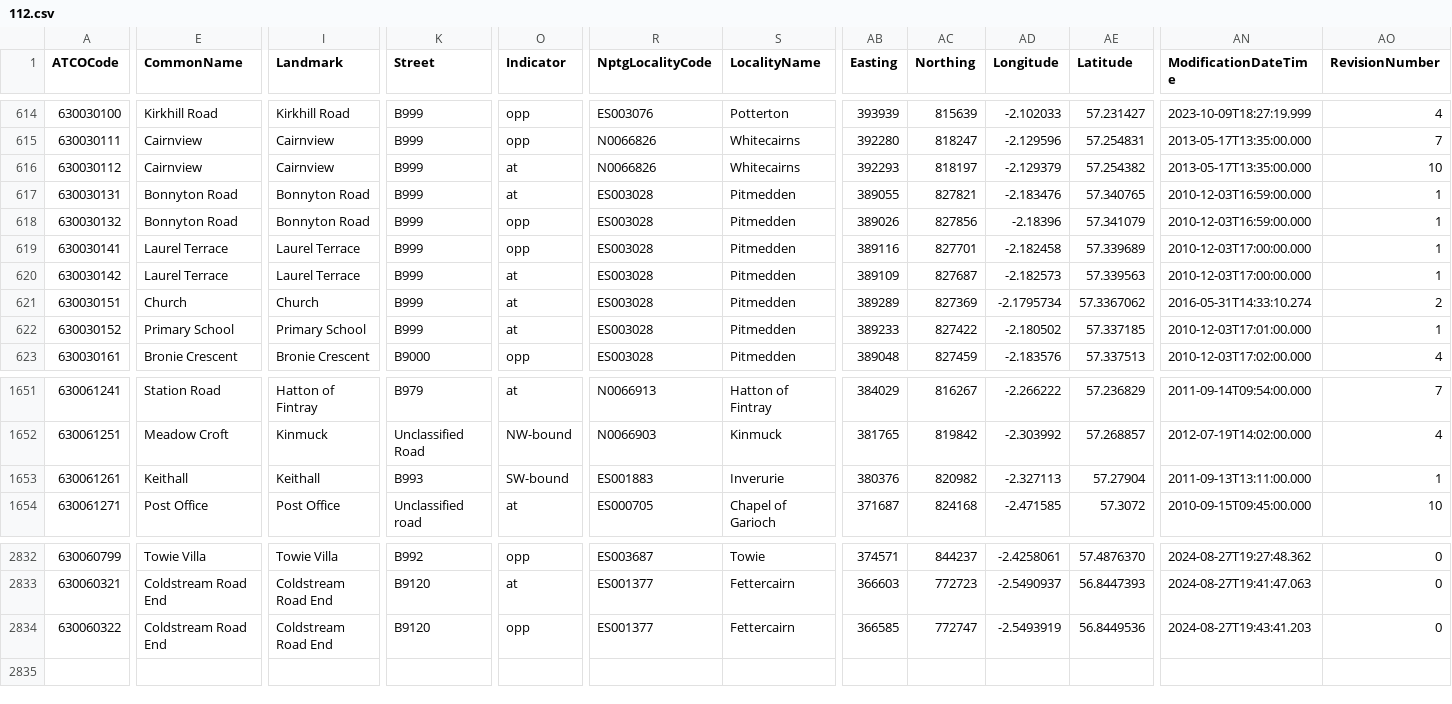
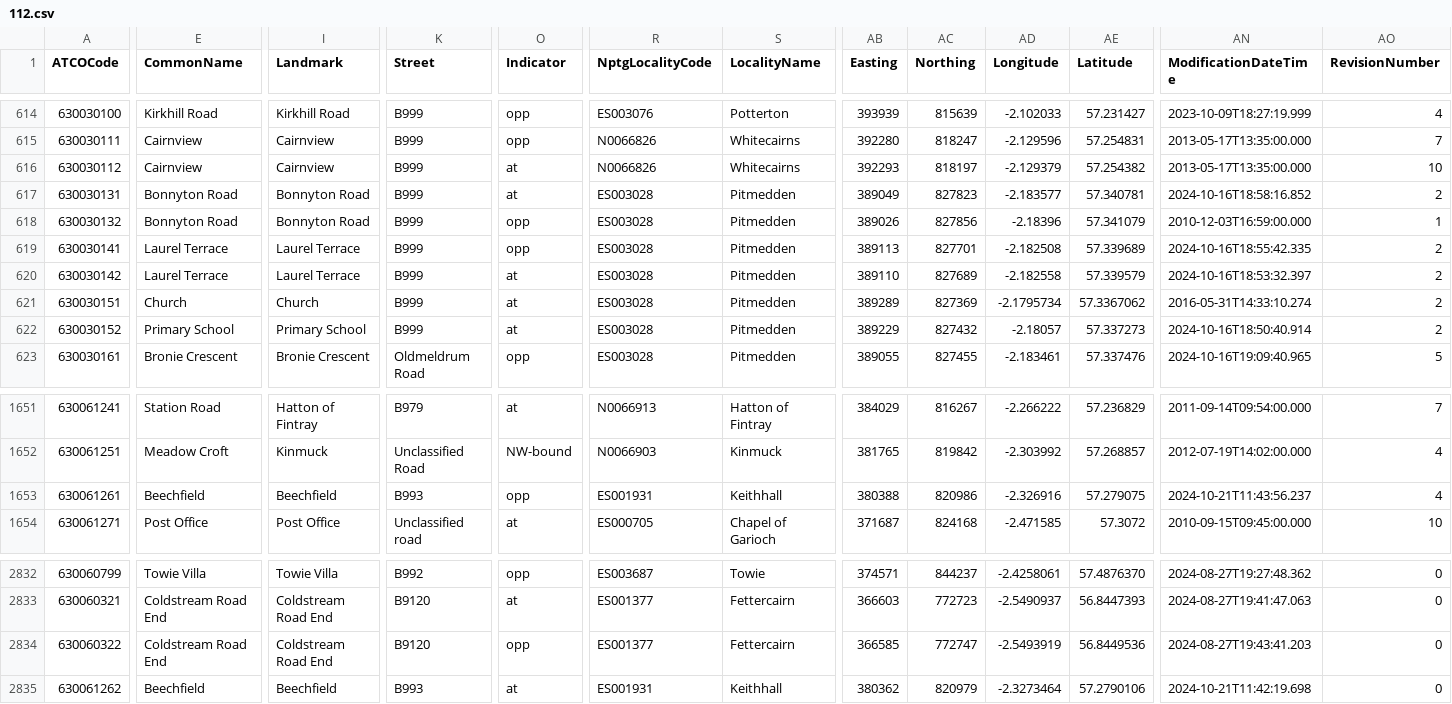
Before and after one commit to bustimes/scrapings, a CSV file: naptan/112.csv, drawn as a sheet; only a part is shown, gaps mark what is left out; rows hold the shown columns only; the diff covers the shown part only; the diff names each change by its address in the sheet, - before the commit and + after, or states it on an @@ line.

```diff
--- a/naptan/112.csv
+++ b/naptan/112.csv
-AB617 (Easting): 389055
+AB617 (Easting): 389049
-AC617 (Northing): 827821
+AC617 (Northing): 827823
-AD617 (Longitude): -2.183476
+AD617 (Longitude): -2.183577
-AE617 (Latitude): 57.340765
+AE617 (Latitude): 57.340781
-AN617 (ModificationDateTime): 2010-12-03T16:59:00.000
+AN617 (ModificationDateTime): 2024-10-16T18:58:16.852
-AO617 (RevisionNumber): 1
+AO617 (RevisionNumber): 2
-AB619 (Easting): 389116
+AB619 (Easting): 389113
-AD619 (Longitude): -2.182458
+AD619 (Longitude): -2.182508
-AN619 (ModificationDateTime): 2010-12-03T17:00:00.000
+AN619 (ModificationDateTime): 2024-10-16T18:55:42.335
-AO619:AO620 (RevisionNumber): 1
+AO619:AO620 (RevisionNumber): 2
-AB620 (Easting): 389109
+AB620 (Easting): 389110
-AC620 (Northing): 827687
+AC620 (Northing): 827689
-AD620 (Longitude): -2.182573
+AD620 (Longitude): -2.182558
-AE620 (Latitude): 57.339563
+AE620 (Latitude): 57.339579
-AN620 (ModificationDateTime): 2010-12-03T17:00:00.000
+AN620 (ModificationDateTime): 2024-10-16T18:53:32.397
-AB622 (Easting): 389233
+AB622 (Easting): 389229
-AC622 (Northing): 827422
+AC622 (Northing): 827432
-AD622 (Longitude): -2.180502
+AD622 (Longitude): -2.18057
-AE622 (Latitude): 57.337185
+AE622 (Latitude): 57.337273
-AN622 (ModificationDateTime): 2010-12-03T17:01:00.000
+AN622 (ModificationDateTime): 2024-10-16T18:50:40.914
-AO622 (RevisionNumber): 1
+AO622 (RevisionNumber): 2
-K623 (Street): B9000
+K623 (Street): Oldmeldrum Road
-AB623 (Easting): 389048
+AB623 (Easting): 389055
-AC623 (Northing): 827459
+AC623 (Northing): 827455
-AD623 (Longitude): -2.183576
+AD623 (Longitude): -2.183461
-AE623 (Latitude): 57.337513
+AE623 (Latitude): 57.337476
-AN623 (ModificationDateTime): 2010-12-03T17:02:00.000
+AN623 (ModificationDateTime): 2024-10-16T19:09:40.965
-AO623 (RevisionNumber): 4
+AO623 (RevisionNumber): 5
-E1653 (CommonName): Keithall
+E1653 (CommonName): Beechfield
-I1653 (Landmark): Keithall
+I1653 (Landmark): Beechfield
-O1653 (Indicator): SW-bound
+O1653 (Indicator): opp
-R1653 (NptgLocalityCode): ES001883
+R1653 (NptgLocalityCode): ES001931
-S1653 (LocalityName): Inverurie
+S1653 (LocalityName): Keithhall
-AB1653 (Easting): 380376
+AB1653 (Easting): 380388
-AC1653 (Northing): 820982
+AC1653 (Northing): 820986
-AD1653 (Longitude): -2.327113
+AD1653 (Longitude): -2.326916
-AE1653 (Latitude): 57.27904
+AE1653 (Latitude): 57.279075
-AN1653 (ModificationDateTime): 2011-09-13T13:11:00.000
+AN1653 (ModificationDateTime): 2024-10-21T11:43:56.237
-AO1653 (RevisionNumber): 1
+AO1653 (RevisionNumber): 4
+row 2835: 630061262 | Beechfield | Beechfield | B993 | at | ES001931 | Keithhall | 380362 | 820979 | -2.3273464 | 57.2790106 | 2024-10-21T11:42:19.698 | 0
```
Also changed, not shown: 42 edited cells elsewhere in this file, naptan/008.csv, naptan/029.csv, 1 other file.
